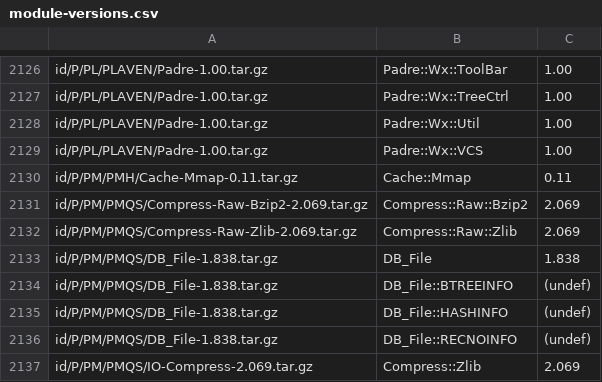
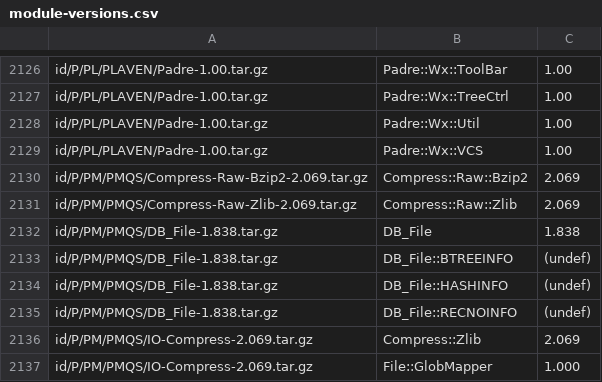
Before and after one commit to kentnl/Gentoo-Util-VirtualDepend, a CSV file: share/module-versions.csv, drawn as a sheet; only a part is shown, gaps mark what is left out; the shorter side is filled out with more unchanged rows.

Commit message:
Remove Cache::Mmap special case

```diff
--- a/share/module-versions.csv
+++ b/share/module-versions.csv
@@ -2129,3 +2129,2 @@ id/P/PL/PLAVEN/Padre-1.00.tar.gz,Padre::Wx::Util,1.00
 id/P/PL/PLAVEN/Padre-1.00.tar.gz,Padre::Wx::VCS,1.00
-id/P/PM/PMH/Cache-Mmap-0.11.tar.gz,Cache::Mmap,0.11
 id/P/PM/PMQS/Compress-Raw-Bzip2-2.069.tar.gz,Compress::Raw::Bzip2,2.069
```
Also changed, not shown: share/dist-to-gentoo.csv, share/dist-versions.csv, 3 other files.
